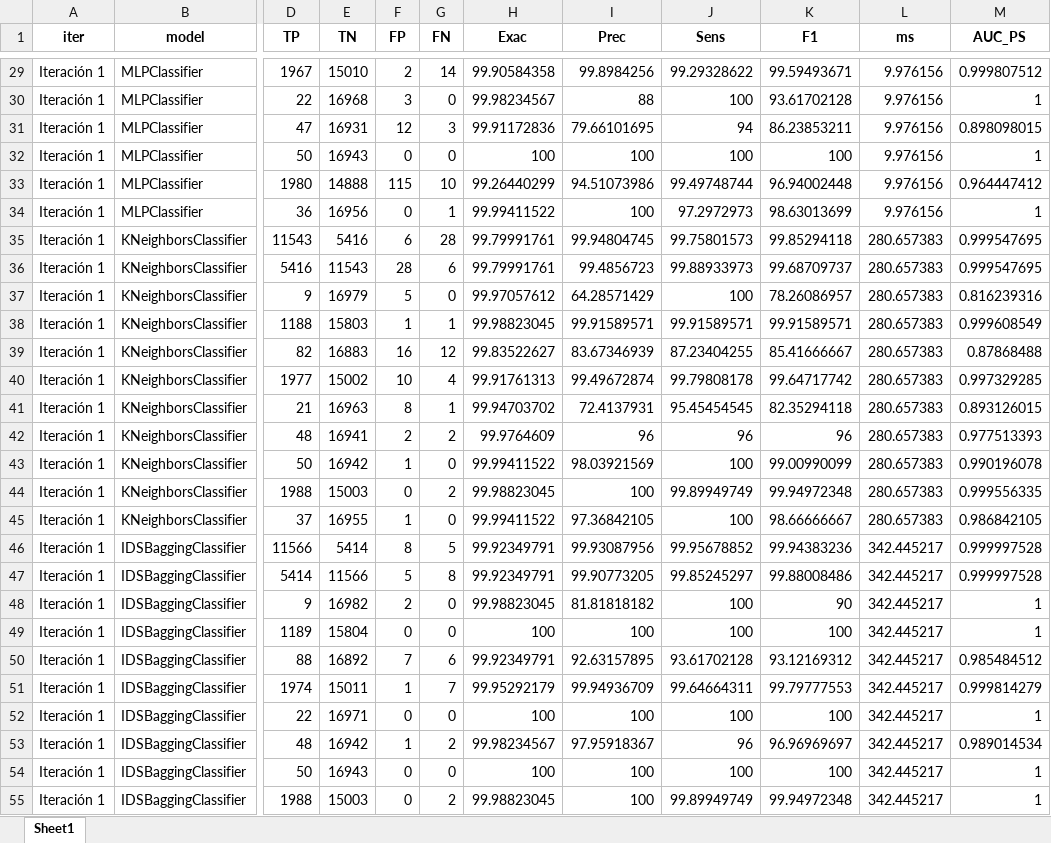
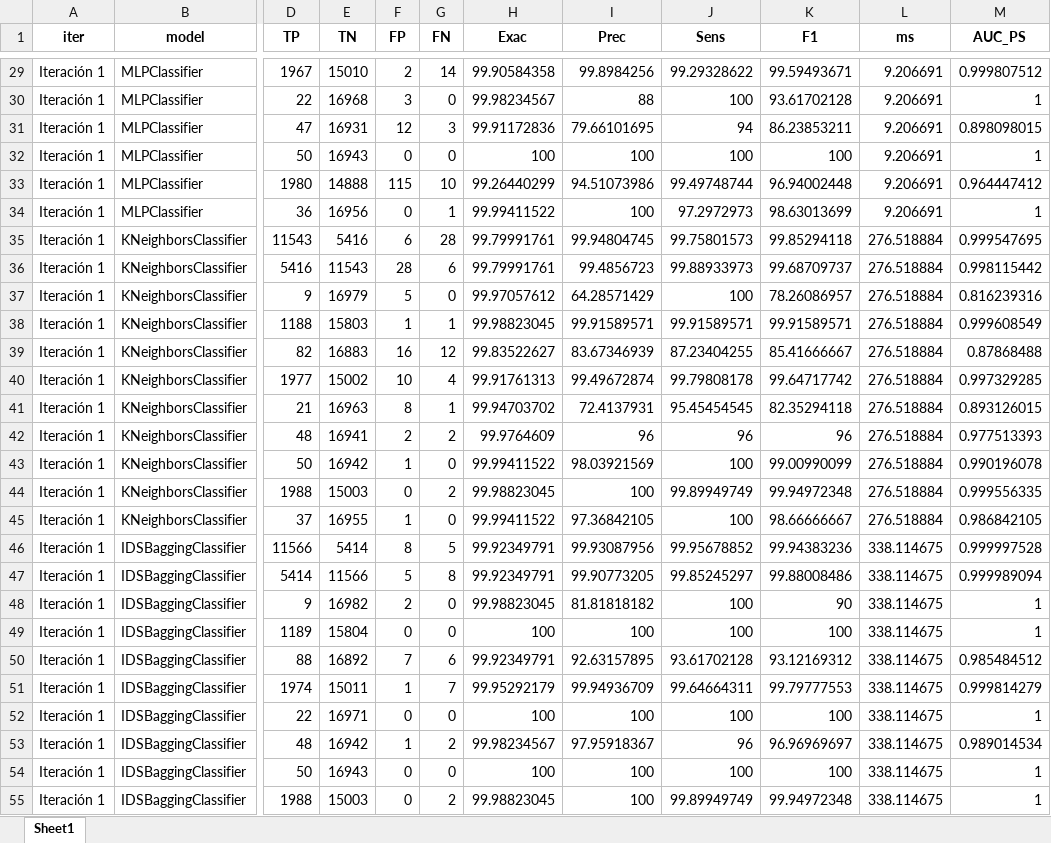
Before and after one commit to alanum9603/IDS_Thesis, an Excel workbook: 5_analisis_de_resultados/DB/testing_results.xlsx, sheet Sheet1, drawn as a sheet; only a part is shown, gaps mark what is left out; values as stored, in another font and other column widths than the file's, no borders; the diff covers the shown part only; the diff names each change by its address in the sheet, - before the commit and + after, or states it on an @@ line.

```diff
--- a/5_analisis_de_resultados/DB/testing_results.xlsx (sheet Sheet1)
+++ b/5_analisis_de_resultados/DB/testing_results.xlsx (sheet Sheet1)
-L29:L34 (ms): 9.976156
+L29:L34 (ms): 9.206691
-L35:L45 (ms): 280.657383
+L35:L45 (ms): 276.518884
-M36 (AUC_PS): 0.999547695
+M36 (AUC_PS): 0.998115442
-L46:L55 (ms): 342.445217
+L46:L55 (ms): 338.114675
-M47 (AUC_PS): 0.999997528
+M47 (AUC_PS): 0.999989094
```
Also changed, not shown: 576 edited cells elsewhere in this sheet, 5_analisis_de_resultados/DB/validation_results.xlsx, 5_analisis_de_resultados/output/df_results_ordered_by_iter.xlsx, 7 other files.
